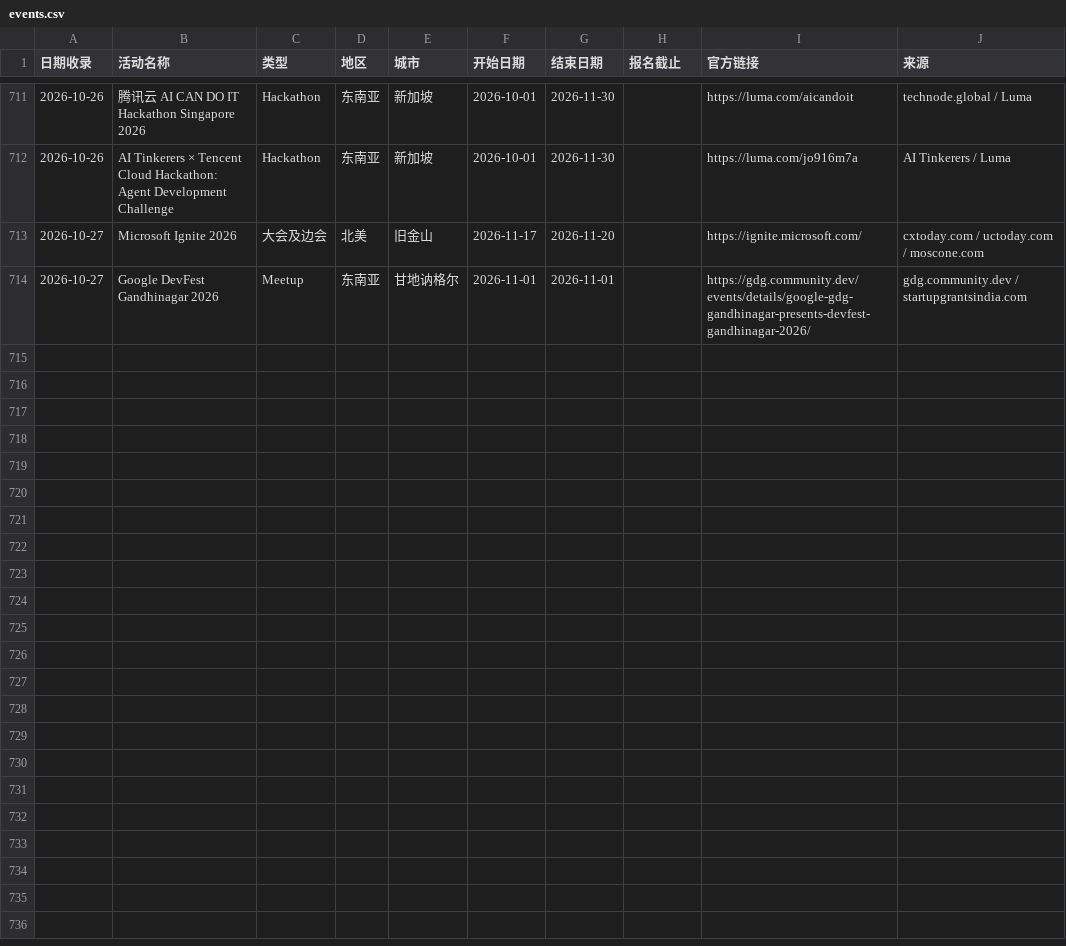
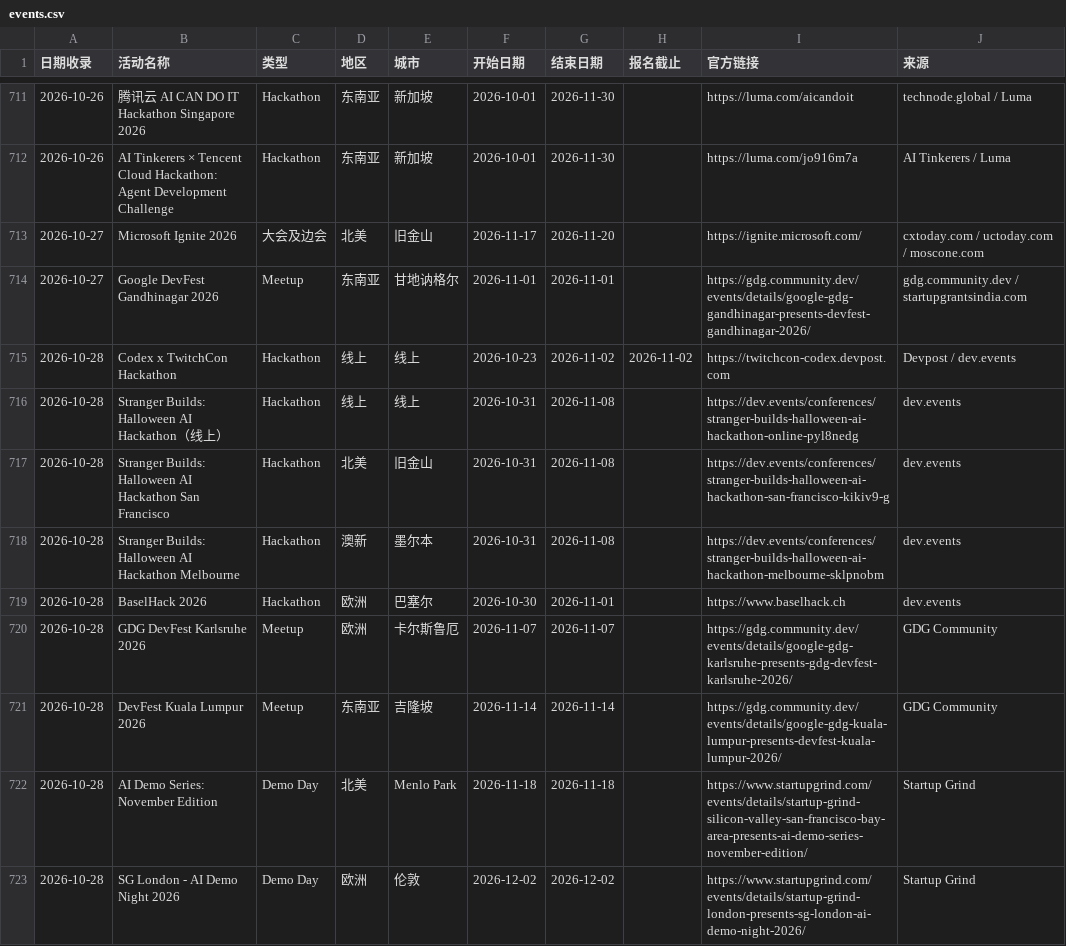
Before and after one commit to loissun33/global-events, a CSV file: events.csv, drawn as a sheet; only a part is shown, gaps mark what is left out.

```diff
--- a/events.csv
+++ b/events.csv
@@ -714 +714,10 @@
 2026-10-27,Google DevFest Gandhinagar 2026,Meetup,东南亚,甘地讷格尔,2026-11-01,2026-11-01,,https://gdg.community.dev/events/details/google-gdg-gandhinagar-presents-devfest-gandhinagar-2026/,gdg.community.dev / startupgrantsindia.com
+2026-10-28,Codex x TwitchCon Hackathon,Hackathon,线上,线上,2026-10-23,2026-11-02,2026-11-02,https://twitchcon-codex.devpost.com,Devpost / dev.events
+2026-10-28,Stranger Builds: Halloween AI Hackathon（线上）,Hackathon,线上,线上,2026-10-31,2026-11-08,,https://dev.events/conferences/stranger-builds-halloween-ai-hackathon-online-pyl8nedg,dev.events
+2026-10-28,Stranger Builds: Halloween AI Hackathon San Francisco,Hackathon,北美,旧金山,2026-10-31,2026-11-08,,https://dev.events/conferences/stranger-builds-halloween-ai-hackathon-san-francisco-kikiv9-g,dev.events
+2026-10-28,Stranger Builds: Halloween AI Hackathon Melbourne,Hackathon,澳新,墨尔本,2026-10-31,2026-11-08,,https://dev.events/conferences/stranger-builds-halloween-ai-hackathon-melbourne-sklpnobm,dev.events
+2026-10-28,BaselHack 2026,Hackathon,欧洲,巴塞尔,2026-10-30,2026-11-01,,https://www.baselhack.ch,dev.events
+2026-10-28,GDG DevFest Karlsruhe 2026,Meetup,欧洲,卡尔斯鲁厄,2026-11-07,2026-11-07,,https://gdg.community.dev/events/details/google-gdg-karlsruhe-presents-gdg-devfest-karlsruhe-2026/,GDG Community
+2026-10-28,DevFest Kuala Lumpur 2026,Meetup,东南亚,吉隆坡,2026-11-14,2026-11-14,,https://gdg.community.dev/events/details/google-gdg-kuala-lumpur-presents-devfest-kuala-lumpur-2026/,GDG Community
+2026-10-28,AI Demo Series: November Edition,Demo Day,北美,Menlo Park,2026-11-18,2026-11-18,,https://www.startupgrind.com/events/details/startup-grind-silicon-valley-san-francisco-bay-area-presents-ai-demo-series-november-edition/,Startup Grind
+2026-10-28,SG London - AI Demo Night 2026,Demo Day,欧洲,伦敦,2026-12-02,2026-12-02,,https://www.startupgrind.com/events/details/startup-grind-london-presents-sg-london-ai-demo-night-2026/,Startup Grind
```
Also changed, not shown: 1 other file.
